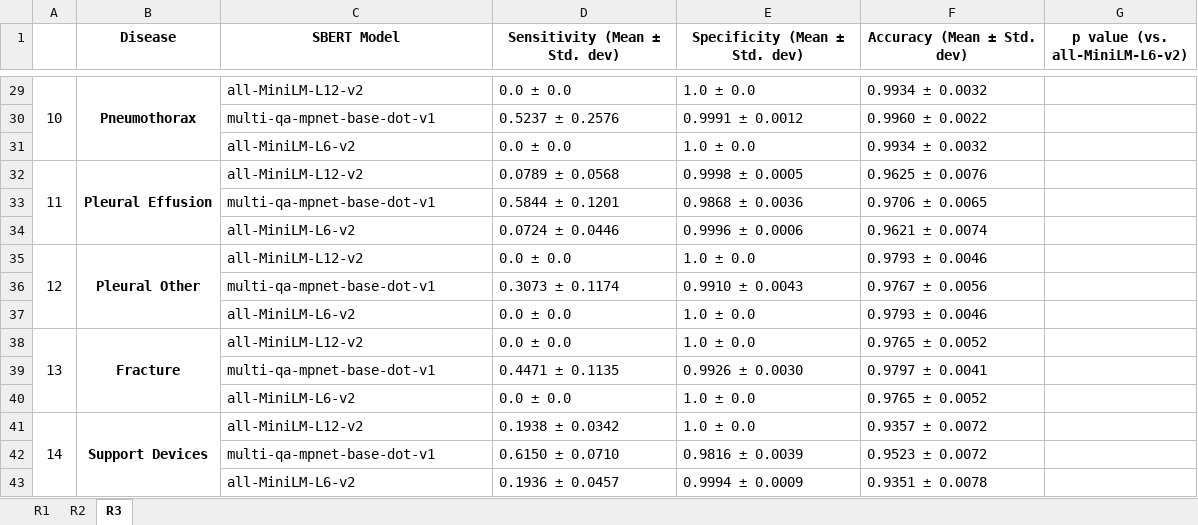
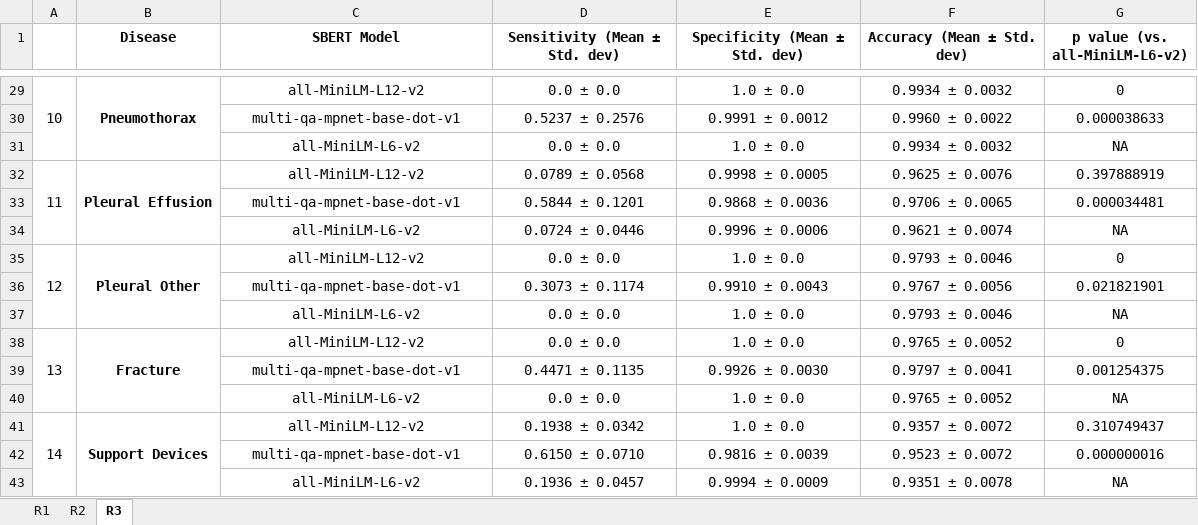
Before and after one commit to BioIntelligence-Lab/MedCruncher, an Excel workbook: LLMpaper_MetricsResults.xlsx, sheet R3, drawn as a sheet; only a part is shown, gaps mark what is left out; values as stored, in another font and other column widths than the file's, no borders; the diff covers the shown part only; the diff names each change by its address in the sheet, - before the commit and + after, or states it on an @@ line.

```diff
--- a/LLMpaper_MetricsResults.xlsx (sheet R3)
+++ b/LLMpaper_MetricsResults.xlsx (sheet R3)
-C29:F43 alignment: left
+C29:F43 alignment: center
-G29 (p value (vs. all-MiniLM-L6-v2)): (empty)
+G29 (p value (vs. all-MiniLM-L6-v2)): 0
-G30 (p value (vs. all-MiniLM-L6-v2)): (empty)
+G30 (p value (vs. all-MiniLM-L6-v2)): 0.000038633
-G31 (p value (vs. all-MiniLM-L6-v2)): (empty)
+G31 (p value (vs. all-MiniLM-L6-v2)): NA
-G32 (p value (vs. all-MiniLM-L6-v2)): (empty)
+G32 (p value (vs. all-MiniLM-L6-v2)): 0.397888919
-G33 (p value (vs. all-MiniLM-L6-v2)): (empty)
+G33 (p value (vs. all-MiniLM-L6-v2)): 0.000034481
-G34 (p value (vs. all-MiniLM-L6-v2)): (empty)
+G34 (p value (vs. all-MiniLM-L6-v2)): NA
-G35 (p value (vs. all-MiniLM-L6-v2)): (empty)
+G35 (p value (vs. all-MiniLM-L6-v2)): 0
-G36 (p value (vs. all-MiniLM-L6-v2)): (empty)
+G36 (p value (vs. all-MiniLM-L6-v2)): 0.021821901
-G37 (p value (vs. all-MiniLM-L6-v2)): (empty)
+G37 (p value (vs. all-MiniLM-L6-v2)): NA
-G38 (p value (vs. all-MiniLM-L6-v2)): (empty)
+G38 (p value (vs. all-MiniLM-L6-v2)): 0
-G39 (p value (vs. all-MiniLM-L6-v2)): (empty)
+G39 (p value (vs. all-MiniLM-L6-v2)): 0.001254375
-G40 (p value (vs. all-MiniLM-L6-v2)): (empty)
+G40 (p value (vs. all-MiniLM-L6-v2)): NA
-G41 (p value (vs. all-MiniLM-L6-v2)): (empty)
+G41 (p value (vs. all-MiniLM-L6-v2)): 0.310749437
-G42 (p value (vs. all-MiniLM-L6-v2)): (empty)
+G42 (p value (vs. all-MiniLM-L6-v2)): 0.000000016
-G43 (p value (vs. all-MiniLM-L6-v2)): (empty)
+G43 (p value (vs. all-MiniLM-L6-v2)): NA
```
Also changed, not shown: 27 edited cells and cell formats elsewhere in this sheet, sheet R2, sheet R1, data/excel outputs/p-value analysis/p_values_MLP_vs_Random_Forest.xlsx, data/excel outputs/p-value analysis/p_values_SVM_vs_Decision_Tree.xlsx, 9 other files.
